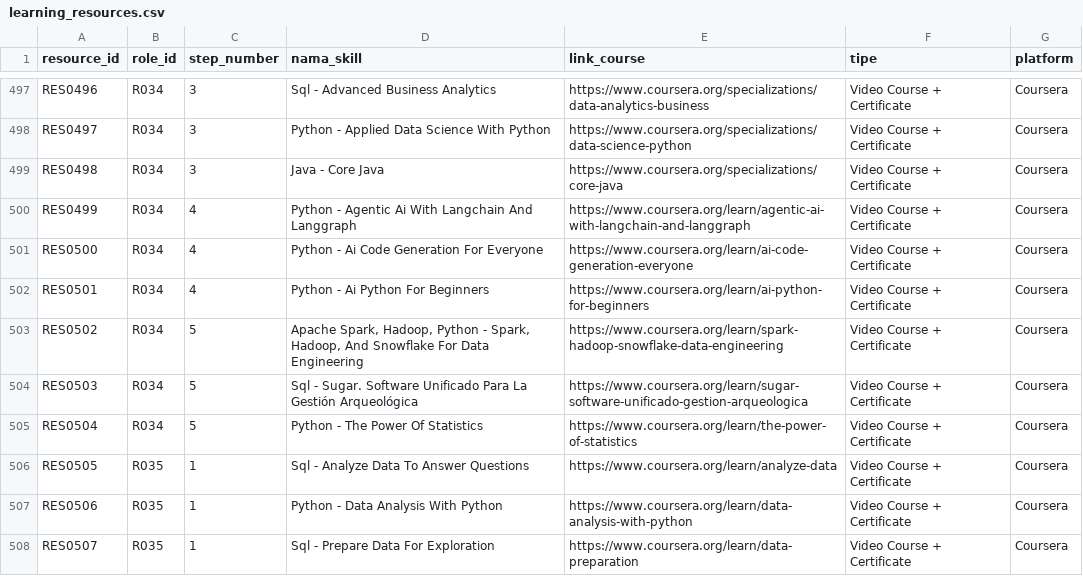
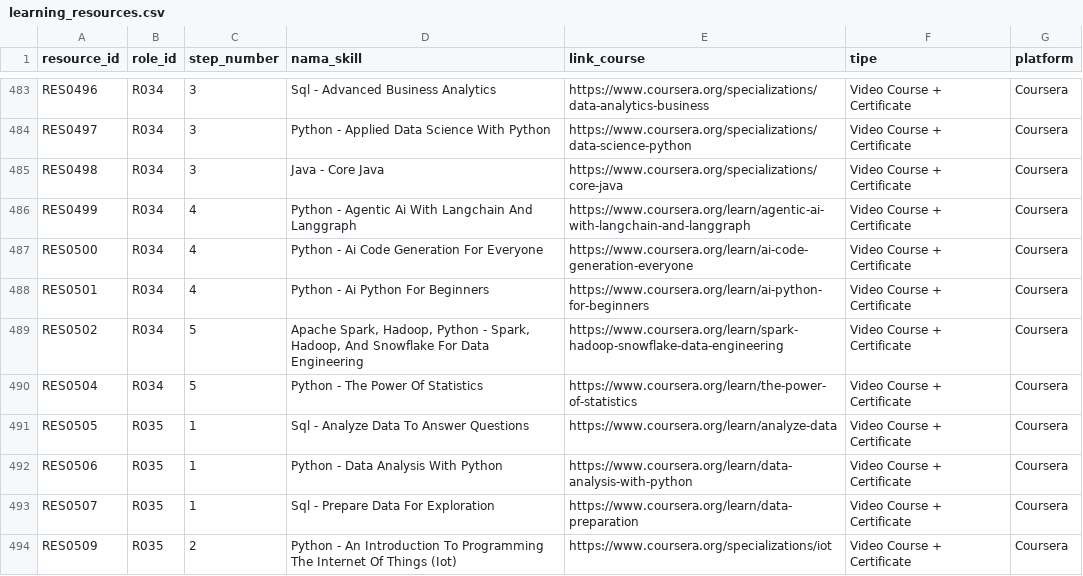
Before and after one commit to pytaa/CareerLens, a CSV file: dataset/learning_resources.csv, drawn as a sheet; only a part is shown, gaps mark what is left out; the shorter side is filled out with more unchanged rows; the diff covers the shown part only; the diff names each change by its address in the sheet, - before the commit and + after, or states it on an @@ line.

```diff
--- a/dataset/learning_resources.csv
+++ b/dataset/learning_resources.csv
-row 504: RES0503 | R034 | 5 | Sql - Sugar. Software Unificado Para La Gestión Arqueológica | https://www.coursera.org/learn/sugar-software-unificado-gestion-arqueologica | Video Course + Certificate | Coursera
```
Also changed, not shown: 19 removed rows elsewhere in this file.
